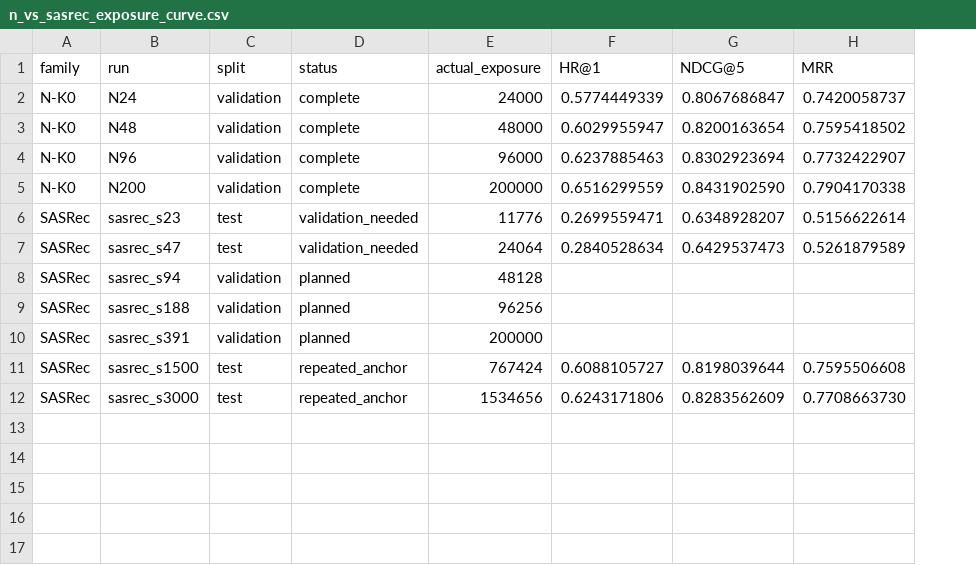
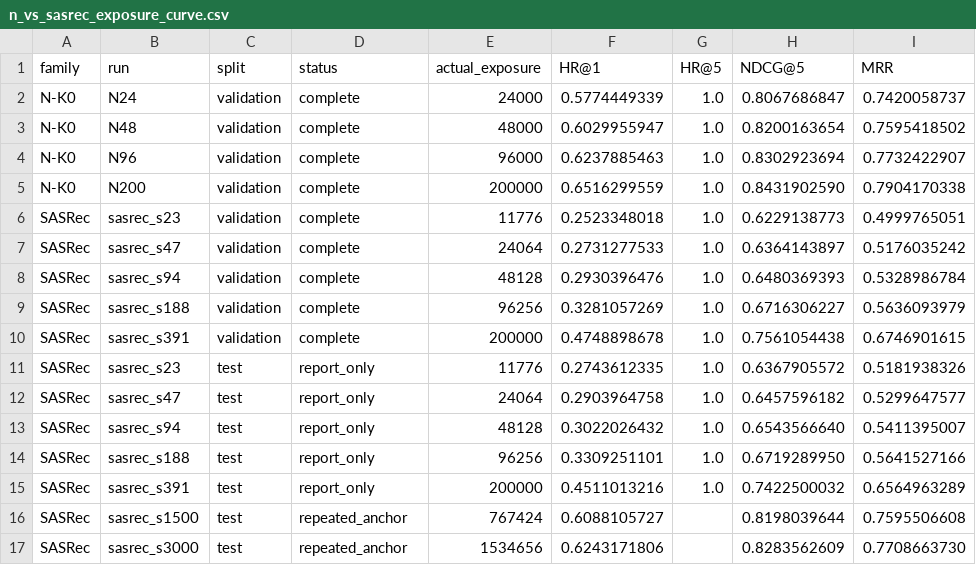
Before and after one commit to HighValayria/llamarec, a CSV file: .agent/exposure_scaling/alignment/figures/n_vs_sasrec_exposure_curve.csv, drawn as a sheet; addresses are those after the commit; the diff names each change by its address in the sheet, - before the commit and + after, or states it on an @@ line.

Commit message:
Record SASRec exposure alignment results

```diff
--- a/.agent/exposure_scaling/alignment/figures/n_vs_sasrec_exposure_curve.csv
+++ b/.agent/exposure_scaling/alignment/figures/n_vs_sasrec_exposure_curve.csv
+column G (HR@5), rows 2-10: all 1.0
-C6:C7 (split): test
+C6:C7 (split): validation
-D6:D7 (status): validation_needed
+D6:D7 (status): complete
-F6 (HR@1): 0.2699559471
+F6 (HR@1): 0.2523348018
-H6 (NDCG@5): 0.6348928207
+H6 (NDCG@5): 0.6229138773
-I6 (MRR): 0.5156622614
+I6 (MRR): 0.4999765051
-F7 (HR@1): 0.2840528634
+F7 (HR@1): 0.2731277533
-H7 (NDCG@5): 0.6429537473
+H7 (NDCG@5): 0.6364143897
-I7 (MRR): 0.5261879589
+I7 (MRR): 0.5176035242
-D8:D10 (status): planned
+D8:D10 (status): complete
-F8 (HR@1): (empty)
+F8 (HR@1): 0.2930396476
-H8 (NDCG@5): (empty)
+H8 (NDCG@5): 0.6480369393
-I8 (MRR): (empty)
+I8 (MRR): 0.5328986784
-F9 (HR@1): (empty)
+F9 (HR@1): 0.3281057269
-H9 (NDCG@5): (empty)
+H9 (NDCG@5): 0.6716306227
-I9 (MRR): (empty)
+I9 (MRR): 0.5636093979
-F10 (HR@1): (empty)
+F10 (HR@1): 0.4748898678
-H10 (NDCG@5): (empty)
+H10 (NDCG@5): 0.7561054438
-I10 (MRR): (empty)
+I10 (MRR): 0.6746901615
+row 11: SASRec | sasrec_s23 | test | report_only | 11776 | 0.2743612335 | 1.0 | 0.6367905572 | 0.5181938326
+row 12: SASRec | sasrec_s47 | test | report_only | 24064 | 0.2903964758 | 1.0 | 0.6457596182 | 0.5299647577
+row 13: SASRec | sasrec_s94 | test | report_only | 48128 | 0.3022026432 | 1.0 | 0.6543566640 | 0.5411395007
+row 14: SASRec | sasrec_s188 | test | report_only | 96256 | 0.3309251101 | 1.0 | 0.6719289950 | 0.5641527166
+row 15: SASRec | sasrec_s391 | test | report_only | 200000 | 0.4511013216 | 1.0 | 0.7422500032 | 0.6564963289
```
Also changed, not shown: .agent/exposure_scaling/alignment/matched_exposure_table.csv, .agent/exposure_scaling/alignment/sasrec_checkpoint_inventory.csv, 5 other files.
